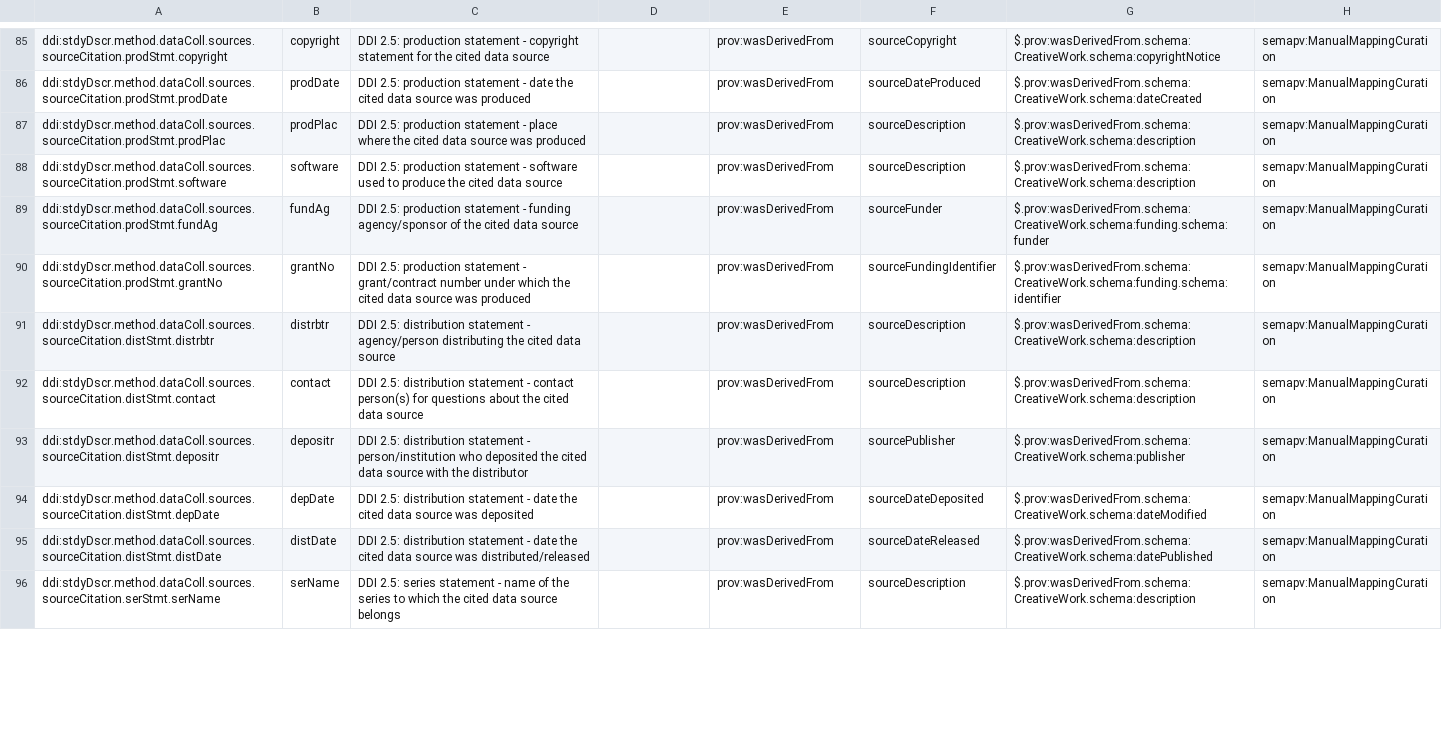
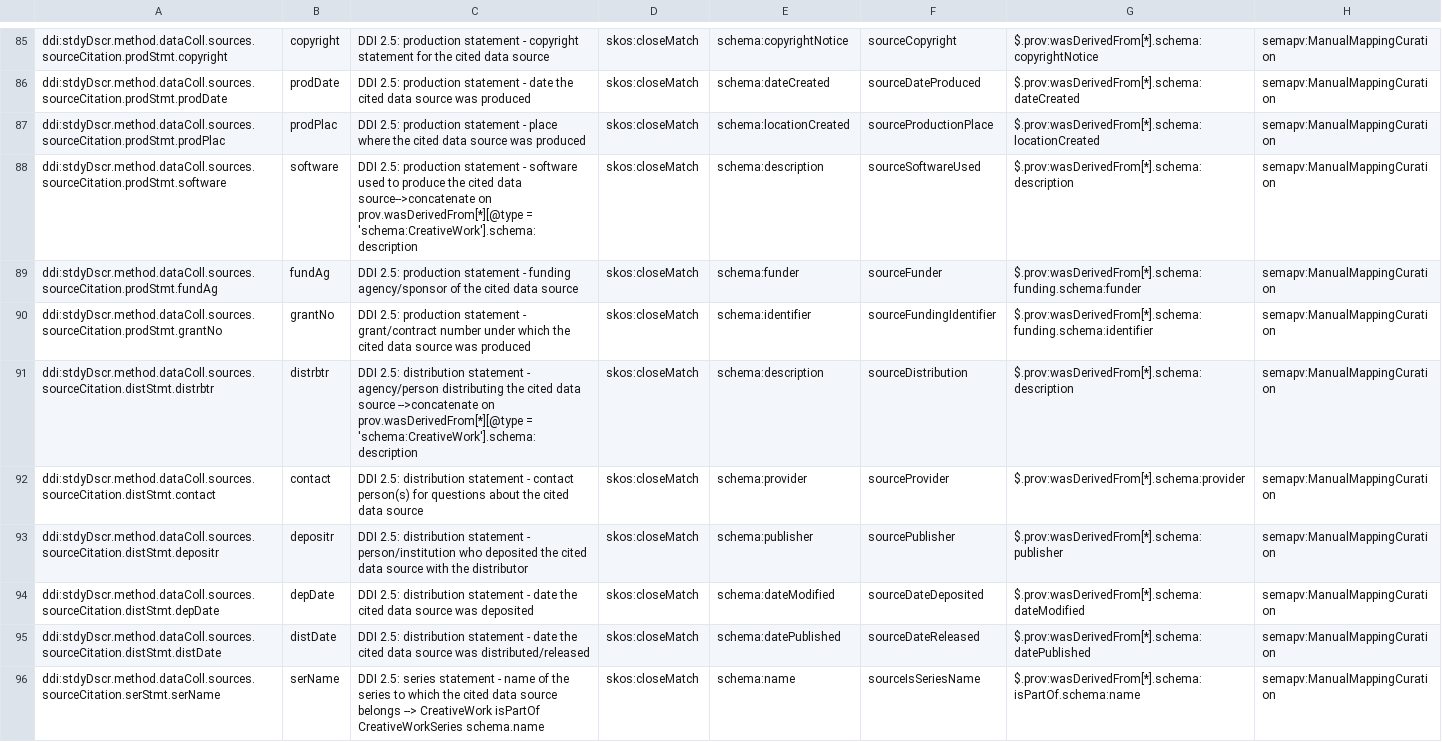
Before and after one commit to Cross-Domain-Interoperability-Framework/converters, a TSV file: mappings/ddi25-to-cdif.sssom.tsv, drawn as a sheet; only a part is shown, gaps mark what is left out; the diff covers the shown part only; the diff names each change by its address in the sheet, - before the commit and + after, or states it on an @@ line.

```diff
--- a/mappings/ddi25-to-cdif.sssom.tsv
+++ b/mappings/ddi25-to-cdif.sssom.tsv
-D85:D96: (empty)
+D85:D96: skos:closeMatch
-E85: prov:wasDerivedFrom
+E85: schema:copyrightNotice
-G85: $.prov:wasDerivedFrom.schema:CreativeWork.schema:copyrightNotice
+G85: $.prov:wasDerivedFrom[*].schema:copyrightNotice
-E86: prov:wasDerivedFrom
+E86: schema:dateCreated
-G86: $.prov:wasDerivedFrom.schema:CreativeWork.schema:dateCreated
+G86: $.prov:wasDerivedFrom[*].schema:dateCreated
-E87: prov:wasDerivedFrom
+E87: schema:locationCreated
-F87: sourceDescription
+F87: sourceProductionPlace
-G87: $.prov:wasDerivedFrom.schema:CreativeWork.schema:description
+G87: $.prov:wasDerivedFrom[*].schema:locationCreated
-C88: …cited data source
+C88: …cited data source-->concatenate on prov.wasDerivedFrom[*][@type = 'schema:CreativeWork'].schema:description
-E88: prov:wasDerivedFrom
+E88: schema:description
-F88: sourceDescription
+F88: sourceSoftwareUsed
-G88: $.prov:wasDerivedFrom.schema:CreativeWork.schema:description
+G88: $.prov:wasDerivedFrom[*].schema:description
-E89: prov:wasDerivedFrom
+E89: schema:funder
-G89: $.prov:wasDerivedFrom.schema:CreativeWork.schema:funding.schema:funder
+G89: $.prov:wasDerivedFrom[*].schema:funding.schema:funder
-E90: prov:wasDerivedFrom
+E90: schema:identifier
-G90: $.prov:wasDerivedFrom.schema:CreativeWork.schema:funding.schema:identifier
+G90: $.prov:wasDerivedFrom[*].schema:funding.schema:identifier
-C91: …data source
+C91: …data source -->concatenate on prov.wasDerivedFrom[*][@type = 'schema:CreativeWork'].schema:description
-E91: prov:wasDerivedFrom
+E91: schema:description
-F91: sourceDescription
+F91: sourceDistribution
-G91: $.prov:wasDerivedFrom.schema:CreativeWork.schema:description
+G91: $.prov:wasDerivedFrom[*].schema:description
-E92: prov:wasDerivedFrom
+E92: schema:provider
-F92: sourceDescription
+F92: sourceProvider
-G92: $.prov:wasDerivedFrom.schema:CreativeWork.schema:description
+G92: $.prov:wasDerivedFrom[*].schema:provider
-E93: prov:wasDerivedFrom
+E93: schema:publisher
-G93: $.prov:wasDerivedFrom.schema:CreativeWork.schema:publisher
+G93: $.prov:wasDerivedFrom[*].schema:publisher
-E94: prov:wasDerivedFrom
+E94: schema:dateModified
-G94: $.prov:wasDerivedFrom.schema:CreativeWork.schema:dateModified
+G94: $.prov:wasDerivedFrom[*].schema:dateModified
-E95: prov:wasDerivedFrom
+E95: schema:datePublished
-G95: $.prov:wasDerivedFrom.schema:CreativeWork.schema:datePublished
+G95: $.prov:wasDerivedFrom[*].schema:datePublished
-C96: …source belongs
+C96: …source belongs --> CreativeWork isPartOf CreativeWorkSeries schema.name
-E96: prov:wasDerivedFrom
+E96: schema:name
-F96: sourceDescription
+F96: sourceIsSeriesName
-G96: $.prov:wasDerivedFrom.schema:CreativeWork.schema:description
+G96: $.prov:wasDerivedFrom[*].schema:isPartOf.schema:name
```
Also changed, not shown: 140 edited cells elsewhere in this file, mappings/ddi-common-to-cdif.sssom.tsv, 3 other files.
